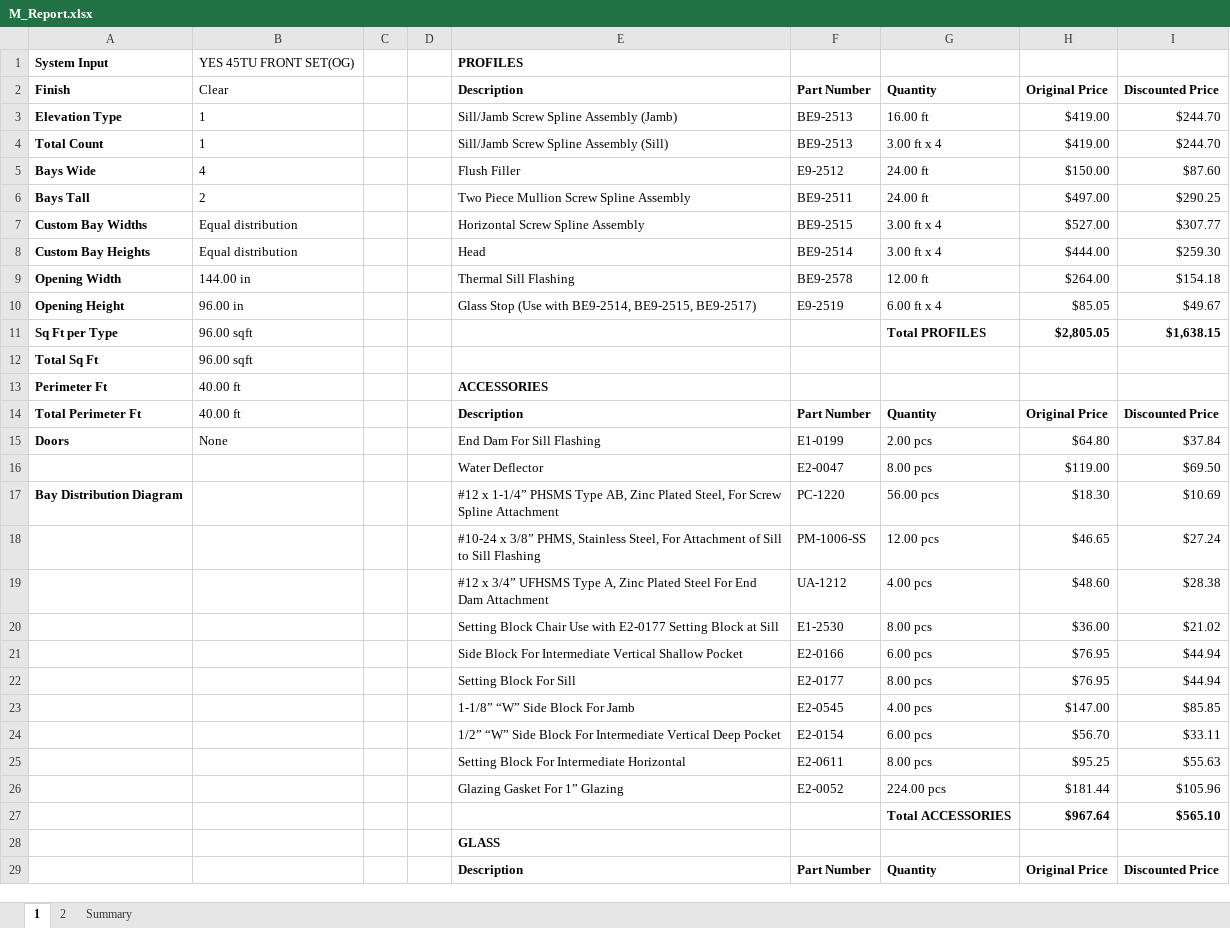
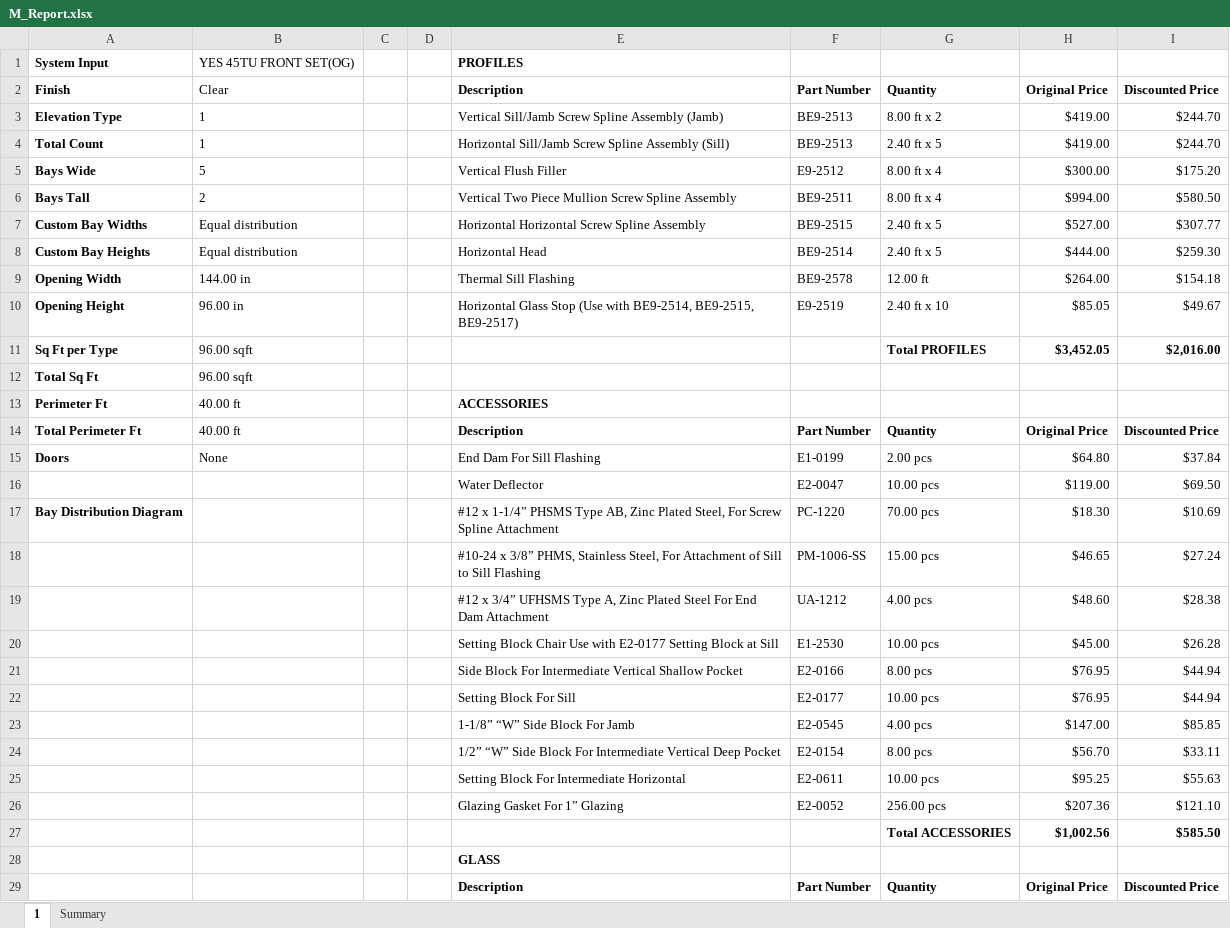
Before and after one commit to anthonyw298/Estimation, an Excel workbook: .files/M_Report.xlsx, sheet 1, drawn as a sheet; only a part is shown; values as stored, in another font and other column widths than the file's, no borders; charts and pictures not drawn; removed rows and columns are numbered as before the commit, all else as after; the diff covers the shown part only; the diff names each change by its address in the sheet, - before the commit and + after, or states it on an @@ line.

```diff
--- a/.files/M_Report.xlsx (sheet 1)
+++ b/.files/M_Report.xlsx (sheet 1)
-sheet tab: 2
-E3: Sill/Jamb Screw Spline Assembly (Jamb)
+E3: Vertical Sill/Jamb Screw Spline Assembly (Jamb)
-G3: 16.00 ft
+G3: 8.00 ft x 2
-E4: Sill/Jamb Screw Spline Assembly (Sill)
+E4: Horizontal Sill/Jamb Screw Spline Assembly (Sill)
-G4: 3.00 ft x 4
+G4: 2.40 ft x 5
-B5: 4
+B5: 5
-E5: Flush Filler
+E5: Vertical Flush Filler
-G5:G6: 24.00 ft
+G5:G6: 8.00 ft x 4
-H5: $150.00
+H5: $300.00
-I5: $87.60
+I5: $175.20
-E6: Two Piece Mullion Screw Spline Assembly
+E6: Vertical Two Piece Mullion Screw Spline Assembly
-H6: $497.00
+H6: $994.00
-I6: $290.25
+I6: $580.50
-E7: Horizontal Screw Spline Assembly
+E7: Horizontal Horizontal Screw Spline Assembly
-G7:G8: 3.00 ft x 4
+G7:G8: 2.40 ft x 5
-E8: Head
+E8: Horizontal Head
-E10: Glass Stop…
+E10: Horizontal Glass Stop…
-G10: 6.00 ft x 4
+G10: 2.40 ft x 10
-H11: $2,805.05
+H11: $3,452.05
-I11: $1,638.15
+I11: $2,016.00
-G16: 8.00 pcs
+G16: 10.00 pcs
-G17: 56.00 pcs
+G17: 70.00 pcs
-G18: 12.00 pcs
+G18: 15.00 pcs
-row 20:  |  |  |  | Setting Block Chair Use with E2-0177 Setting Block at Sill | E1-2530 | 8.00 pcs | $36.00 | $21.02
+row 20:  |  |  |  | Setting Block Chair Use with E2-0177 Setting Block at Sill | E1-2530 | 10.00 pcs | $45.00 | $26.28
-G21: 6.00 pcs
+G21: 8.00 pcs
-G22: 8.00 pcs
+G22: 10.00 pcs
-G24: 6.00 pcs
+G24: 8.00 pcs
-G25: 8.00 pcs
+G25: 10.00 pcs
-row 26:  |  |  |  | Glazing Gasket For 1” Glazing | E2-0052 | 224.00 pcs | $181.44 | $105.96
-row 27:  |  |  |  |  |  | Total ACCESSORIES | $967.64 | $565.10
+row 26:  |  |  |  | Glazing Gasket For 1” Glazing | E2-0052 | 256.00 pcs | $207.36 | $121.10
+row 27:  |  |  |  |  |  | Total ACCESSORIES | $1,002.56 | $585.50
```
Also changed, not shown: 6 added rows and 6 removed rows elsewhere in this sheet, sheet Summary, charts or pictures, 8 other files.
